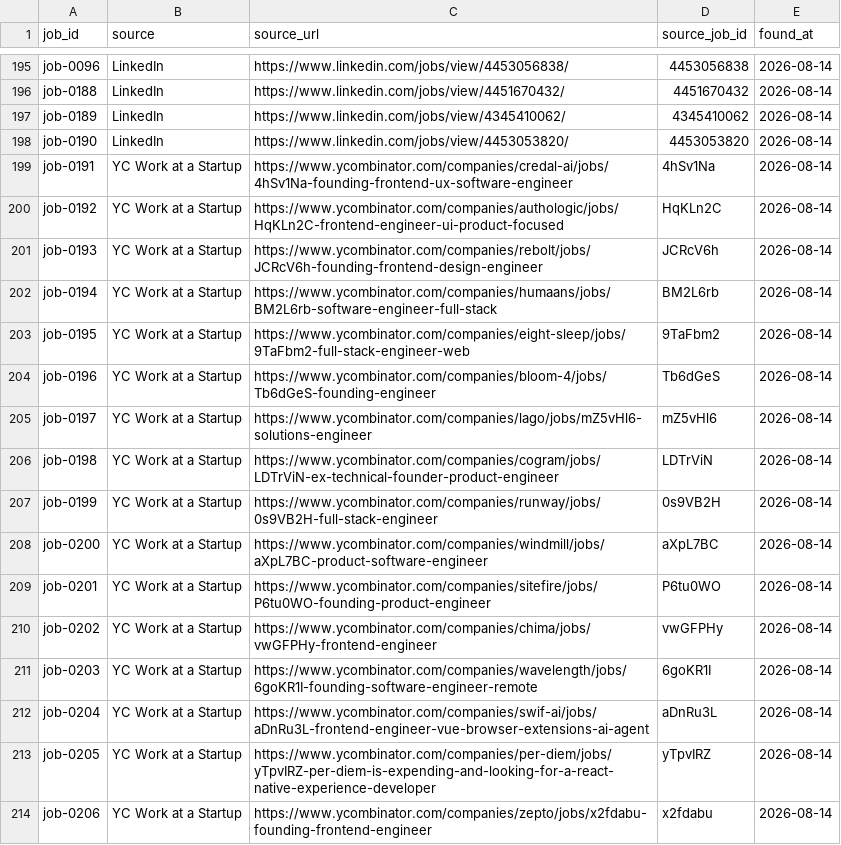
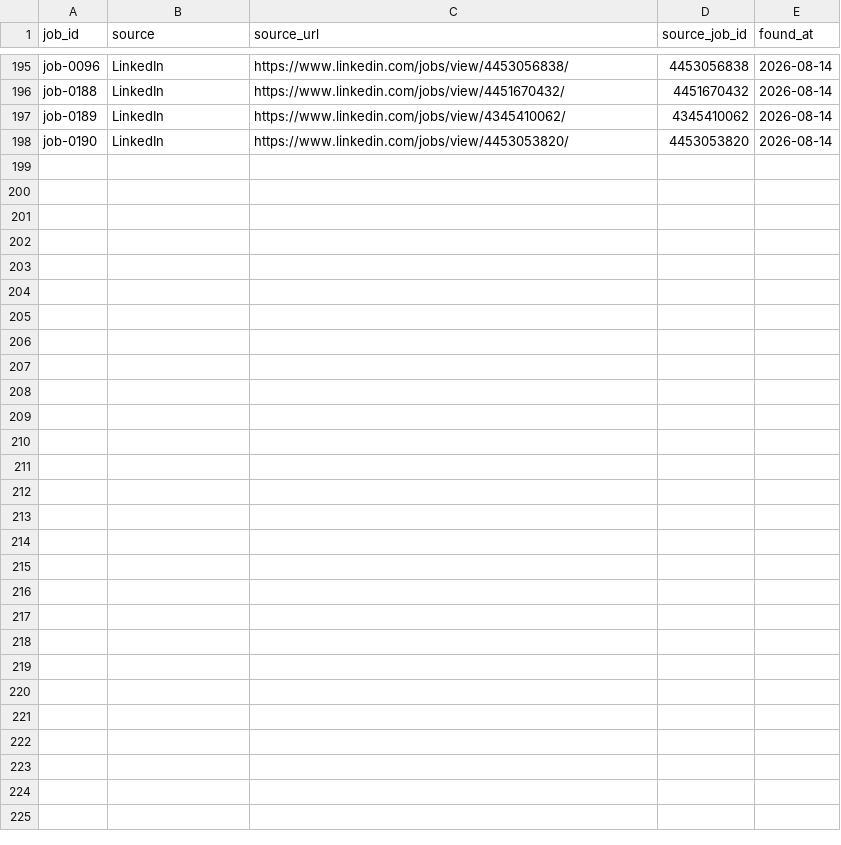
Before and after one commit to stupidkubik/job-searcher, a CSV file: data/job_sources.csv, drawn as a sheet; only a part is shown, gaps mark what is left out; the diff names each change by its address in the sheet, - before the commit and + after, or states it on an @@ line.

Commit message:
Revert "jobs: apply agent operation yc-refresh-20260814-01"

```diff
--- a/data/job_sources.csv
+++ b/data/job_sources.csv
-row 199: job-0191 | YC Work at a Startup | https://www.ycombinator.com/companies/credal-ai/jobs/4hSv1Na-founding-frontend-ux-software-engineer | 4hSv1Na | 2026-08-14
-row 200: job-0192 | YC Work at a Startup | https://www.ycombinator.com/companies/authologic/jobs/HqKLn2C-frontend-engineer-ui-product-focused | HqKLn2C | 2026-08-14
-row 201: job-0193 | YC Work at a Startup | https://www.ycombinator.com/companies/rebolt/jobs/JCRcV6h-founding-frontend-design-engineer | JCRcV6h | 2026-08-14
-row 202: job-0194 | YC Work at a Startup | https://www.ycombinator.com/companies/humaans/jobs/BM2L6rb-software-engineer-full-stack | BM2L6rb | 2026-08-14
-row 203: job-0195 | YC Work at a Startup | https://www.ycombinator.com/companies/eight-sleep/jobs/9TaFbm2-full-stack-engineer-web | 9TaFbm2 | 2026-08-14
-row 204: job-0196 | YC Work at a Startup | https://www.ycombinator.com/companies/bloom-4/jobs/Tb6dGeS-founding-engineer | Tb6dGeS | 2026-08-14
-row 205: job-0197 | YC Work at a Startup | https://www.ycombinator.com/companies/lago/jobs/mZ5vHl6-solutions-engineer | mZ5vHl6 | 2026-08-14
-row 206: job-0198 | YC Work at a Startup | https://www.ycombinator.com/companies/cogram/jobs/LDTrViN-ex-technical-founder-product-engineer | LDTrViN | 2026-08-14
-row 207: job-0199 | YC Work at a Startup | https://www.ycombinator.com/companies/runway/jobs/0s9VB2H-full-stack-engineer | 0s9VB2H | 2026-08-14
-row 208: job-0200 | YC Work at a Startup | https://www.ycombinator.com/companies/windmill/jobs/aXpL7BC-product-software-engineer | aXpL7BC | 2026-08-14
-row 209: job-0201 | YC Work at a Startup | https://www.ycombinator.com/companies/sitefire/jobs/P6tu0WO-founding-product-engineer | P6tu0WO | 2026-08-14
-row 210: job-0202 | YC Work at a Startup | https://www.ycombinator.com/companies/chima/jobs/vwGFPHy-frontend-engineer | vwGFPHy | 2026-08-14
-row 211: job-0203 | YC Work at a Startup | https://www.ycombinator.com/companies/wavelength/jobs/6goKR1I-founding-software-engineer-remote | 6goKR1I | 2026-08-14
-row 212: job-0204 | YC Work at a Startup | https://www.ycombinator.com/companies/swif-ai/jobs/aDnRu3L-frontend-engineer-vue-browser-extensions-ai-agent | aDnRu3L | 2026-08-14
-row 213: job-0205 | YC Work at a Startup | https://www.ycombinator.com/companies/per-diem/jobs/yTpvIRZ-per-diem-is-expending-and-looking-for-a-react-native-experience-developer | yTpvIRZ | 2026-08-14
-row 214: job-0206 | YC Work at a Startup | https://www.ycombinator.com/companies/zepto/jobs/x2fdabu-founding-frontend-engineer | x2fdabu | 2026-08-14
```
Also changed, not shown: 4 other files.
